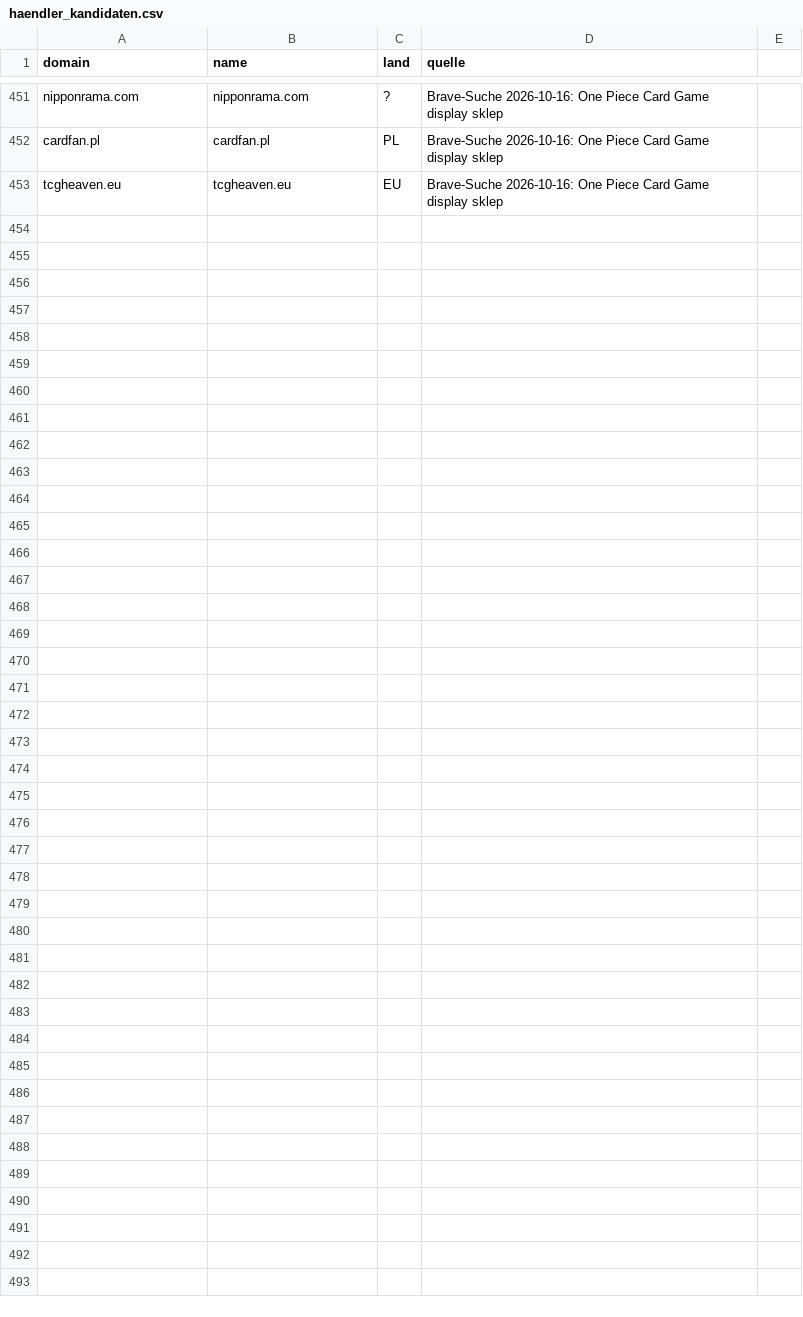
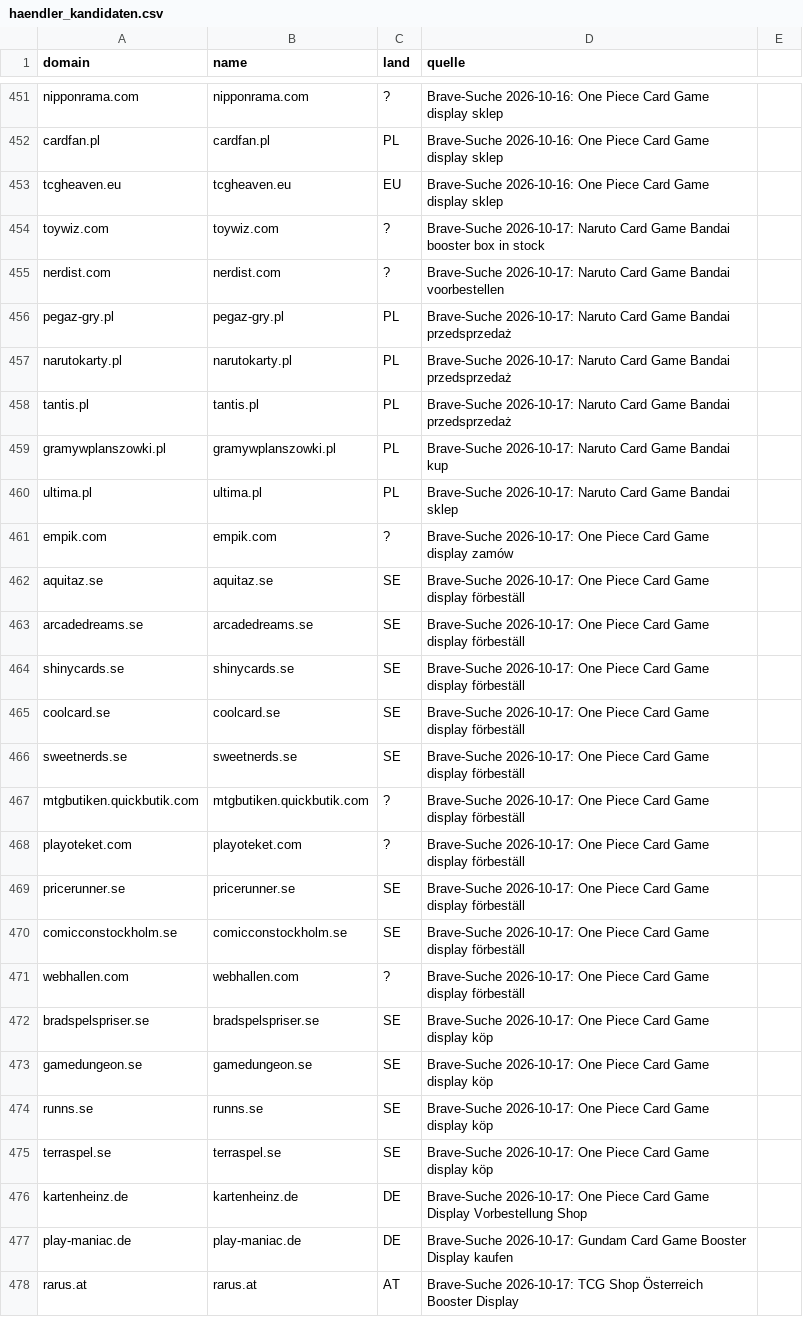
Before and after one commit to TaCTiiCz/OnePieceW-chter, a CSV file: config/haendler_kandidaten.csv, drawn as a sheet; only a part is shown, gaps mark what is left out.

```diff
--- a/config/haendler_kandidaten.csv
+++ b/config/haendler_kandidaten.csv
@@ -453 +453,26 @@ cardfan.pl;cardfan.pl;PL;Brave-Suche 2026-10-16: One Piece Card Game display skl
 tcgheaven.eu;tcgheaven.eu;EU;Brave-Suche 2026-10-16: One Piece Card Game display sklep
+toywiz.com;toywiz.com;?;Brave-Suche 2026-10-17: Naruto Card Game Bandai booster box in stock
+nerdist.com;nerdist.com;?;Brave-Suche 2026-10-17: Naruto Card Game Bandai voorbestellen
+pegaz-gry.pl;pegaz-gry.pl;PL;Brave-Suche 2026-10-17: Naruto Card Game Bandai przedsprzedaż
+narutokarty.pl;narutokarty.pl;PL;Brave-Suche 2026-10-17: Naruto Card Game Bandai przedsprzedaż
+tantis.pl;tantis.pl;PL;Brave-Suche 2026-10-17: Naruto Card Game Bandai przedsprzedaż
+gramywplanszowki.pl;gramywplanszowki.pl;PL;Brave-Suche 2026-10-17: Naruto Card Game Bandai kup
+ultima.pl;ultima.pl;PL;Brave-Suche 2026-10-17: Naruto Card Game Bandai sklep
+empik.com;empik.com;?;Brave-Suche 2026-10-17: One Piece Card Game display zamów
+aquitaz.se;aquitaz.se;SE;Brave-Suche 2026-10-17: One Piece Card Game display förbeställ
+arcadedreams.se;arcadedreams.se;SE;Brave-Suche 2026-10-17: One Piece Card Game display förbeställ
+shinycards.se;shinycards.se;SE;Brave-Suche 2026-10-17: One Piece Card Game display förbeställ
+coolcard.se;coolcard.se;SE;Brave-Suche 2026-10-17: One Piece Card Game display förbeställ
+sweetnerds.se;sweetnerds.se;SE;Brave-Suche 2026-10-17: One Piece Card Game display förbeställ
+mtgbutiken.quickbutik.com;mtgbutiken.quickbutik.com;?;Brave-Suche 2026-10-17: One Piece Card Game display förbeställ
+playoteket.com;playoteket.com;?;Brave-Suche 2026-10-17: One Piece Card Game display förbeställ
+pricerunner.se;pricerunner.se;SE;Brave-Suche 2026-10-17: One Piece Card Game display förbeställ
+comicconstockholm.se;comicconstockholm.se;SE;Brave-Suche 2026-10-17: One Piece Card Game display förbeställ
+webhallen.com;webhallen.com;?;Brave-Suche 2026-10-17: One Piece Card Game display förbeställ
+bradspelspriser.se;bradspelspriser.se;SE;Brave-Suche 2026-10-17: One Piece Card Game display köp
+gamedungeon.se;gamedungeon.se;SE;Brave-Suche 2026-10-17: One Piece Card Game display köp
+runns.se;runns.se;SE;Brave-Suche 2026-10-17: One Piece Card Game display köp
+terraspel.se;terraspel.se;SE;Brave-Suche 2026-10-17: One Piece Card Game display köp
+kartenheinz.de;kartenheinz.de;DE;Brave-Suche 2026-10-17: One Piece Card Game Display Vorbestellung Shop
+play-maniac.de;play-maniac.de;DE;Brave-Suche 2026-10-17: Gundam Card Game Booster Display kaufen
+rarus.at;rarus.at;AT;Brave-Suche 2026-10-17: TCG Shop Österreich Booster Display
```
Also changed, not shown: 2 other files.
